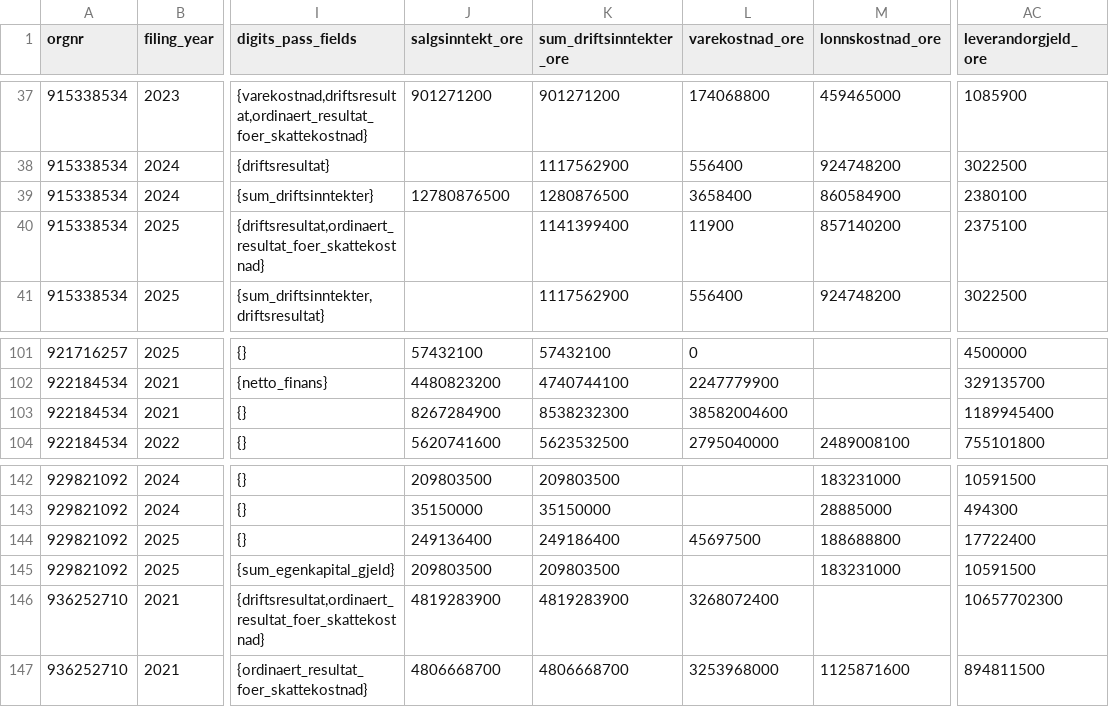
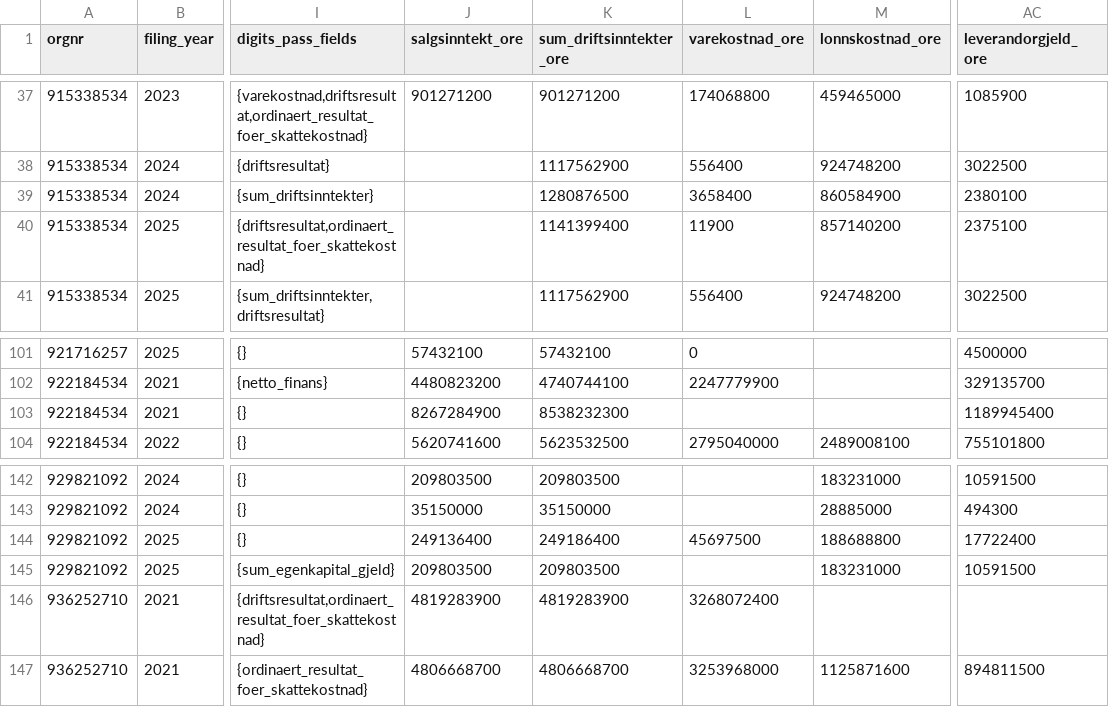
Before and after one commit to IBE160-2026/G97-meinich, a CSV file: seed/demo/document_column.csv, drawn as a sheet; only a part is shown, gaps mark what is left out; the diff names each change by its address in the sheet, - before the commit and + after, or states it on an @@ line.

```diff
--- a/seed/demo/document_column.csv
+++ b/seed/demo/document_column.csv
-J39 (salgsinntekt_ore): 12780876500
+J39 (salgsinntekt_ore): (empty)
-L103 (varekostnad_ore): 38582004600
+L103 (varekostnad_ore): (empty)
-AC146 (leverandorgjeld_ore): 10657702300
+AC146 (leverandorgjeld_ore): (empty)
```
Also changed, not shown: seed/demo/document.csv, 1 other file.
